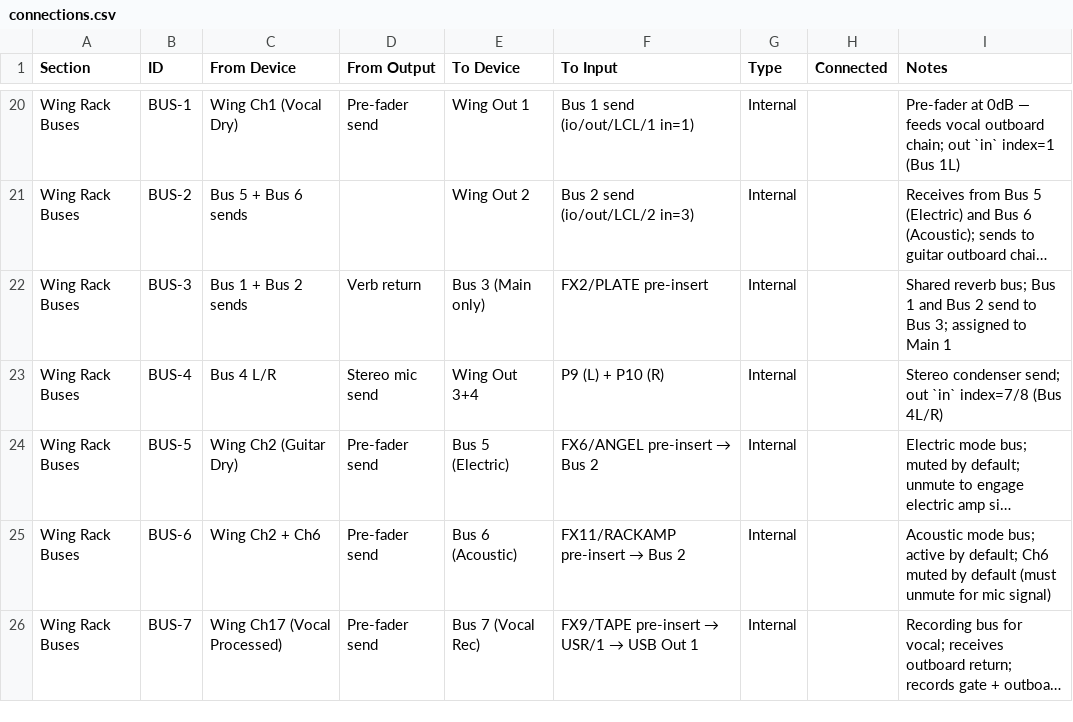
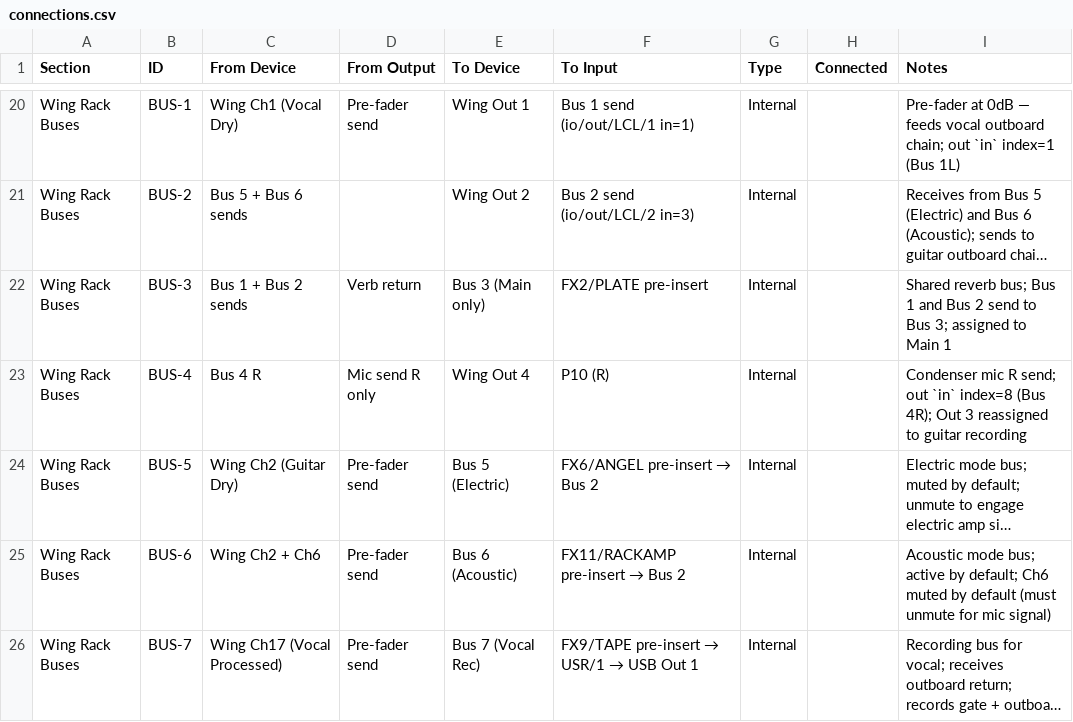
Before and after one commit to ldenman/studio-setup, a CSV file: connections.csv, drawn as a sheet; only a part is shown, gaps mark what is left out; long unchanged cells end in …; the diff covers the shown part only; the diff names each change by its address in the sheet, - before the commit and + after, or states it on an @@ line.

```diff
--- a/connections.csv
+++ b/connections.csv
-C23 (From Device): Bus 4 L/R
+C23 (From Device): Bus 4 R
-D23 (From Output): Stereo mic send
+D23 (From Output): Mic send R only
-E23 (To Device): Wing Out 3+4
+E23 (To Device): Wing Out 4
-F23 (To Input): P9 (L) + P10 (R)
+F23 (To Input): P10 (R)
-I23 (Notes): Stereo condenser send; out `in` index=7/8 (Bus 4L/R)
+I23 (Notes): Condenser mic R send; out `in` index=8 (Bus 4R); Out 3 reassigned to guitar recording
```
Also changed, not shown: 1 added row, 1 removed row and 13 edited cells elsewhere in this file, 2 other files.
